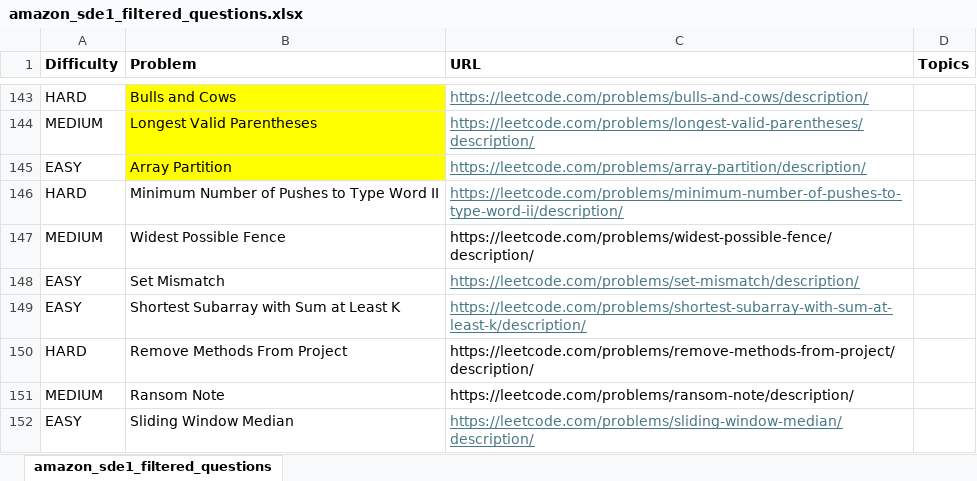
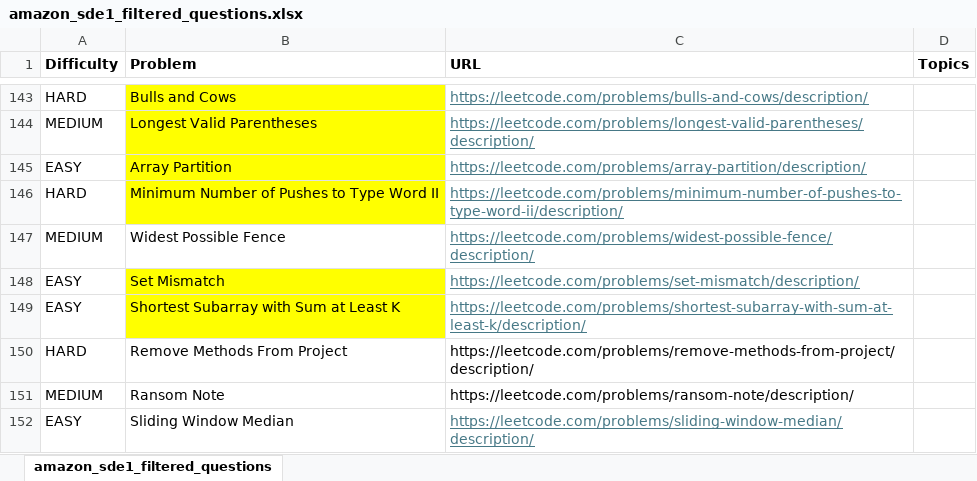
Before and after one commit to rohitpidishetty/LeetCodeSolutions, an Excel workbook: AmazonRecentInterviewQuestions/amazon_sde1_filtered_questions.xlsx, sheet amazon_sde1_filtered_questions, drawn as a sheet; only a part is shown, gaps mark what is left out; values as stored, in another font and other column widths than the file's, no borders; the diff names each change by its address in the sheet, - before the commit and + after, or states it on an @@ line.

```diff
--- a/AmazonRecentInterviewQuestions/amazon_sde1_filtered_questions.xlsx (sheet amazon_sde1_filtered_questions)
+++ b/AmazonRecentInterviewQuestions/amazon_sde1_filtered_questions.xlsx (sheet amazon_sde1_filtered_questions)
-B146 fill: none
+B146 fill: #FFFF00
@@ C147 underline: off → on, text colour: black → #467886 @@
-B148:B149 fill: none
+B148:B149 fill: #FFFF00
```
Also changed, not shown: 3 other files.
